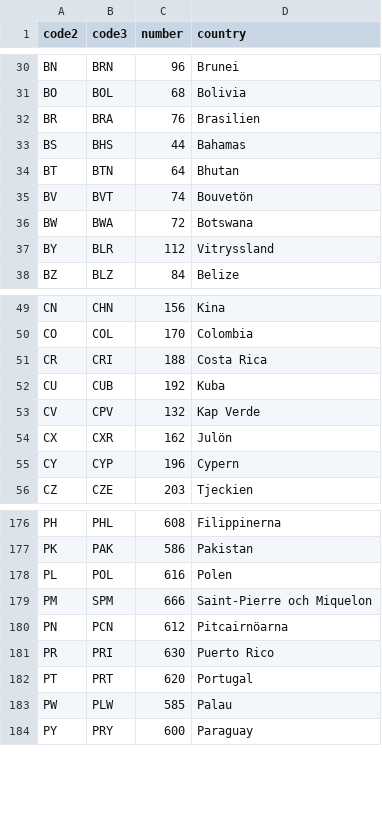
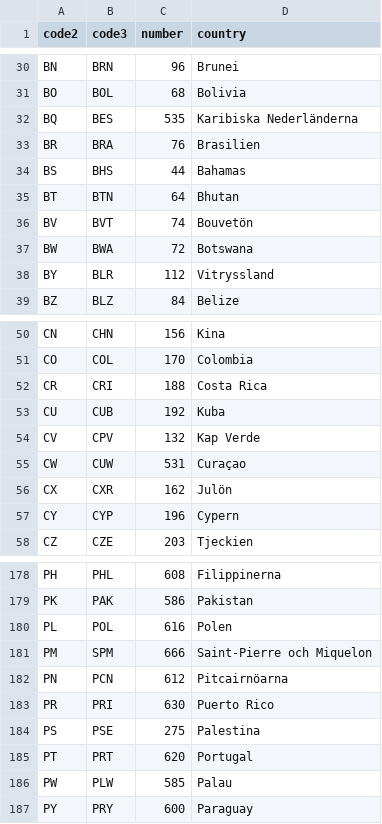
Before and after one commit to peterdalle/svensktext, a CSV file: platser/landskoder.csv, drawn as a sheet; only a part is shown, gaps mark what is left out.

Commit message:
Update landskoder.csv with missing countries

```diff
--- a/platser/landskoder.csv
+++ b/platser/landskoder.csv
@@ -31,2 +31,3 @@ BN,BRN,96,Brunei
 BO,BOL,68,Bolivia
+BQ,BES,535,Karibiska Nederländerna
 BR,BRA,76,Brasilien
@@ -53,2 +54,3 @@ CU,CUB,192,Kuba
 CV,CPV,132,Kap Verde
+CW,CUW,531,Curaçao
 CX,CXR,162,Julön
@@ -181,2 +183,3 @@ PN,PCN,612,Pitcairnöarna
 PR,PRI,630,Puerto Rico
+PS,PSE,275,Palestina
 PT,PRT,620,Portugal
```
